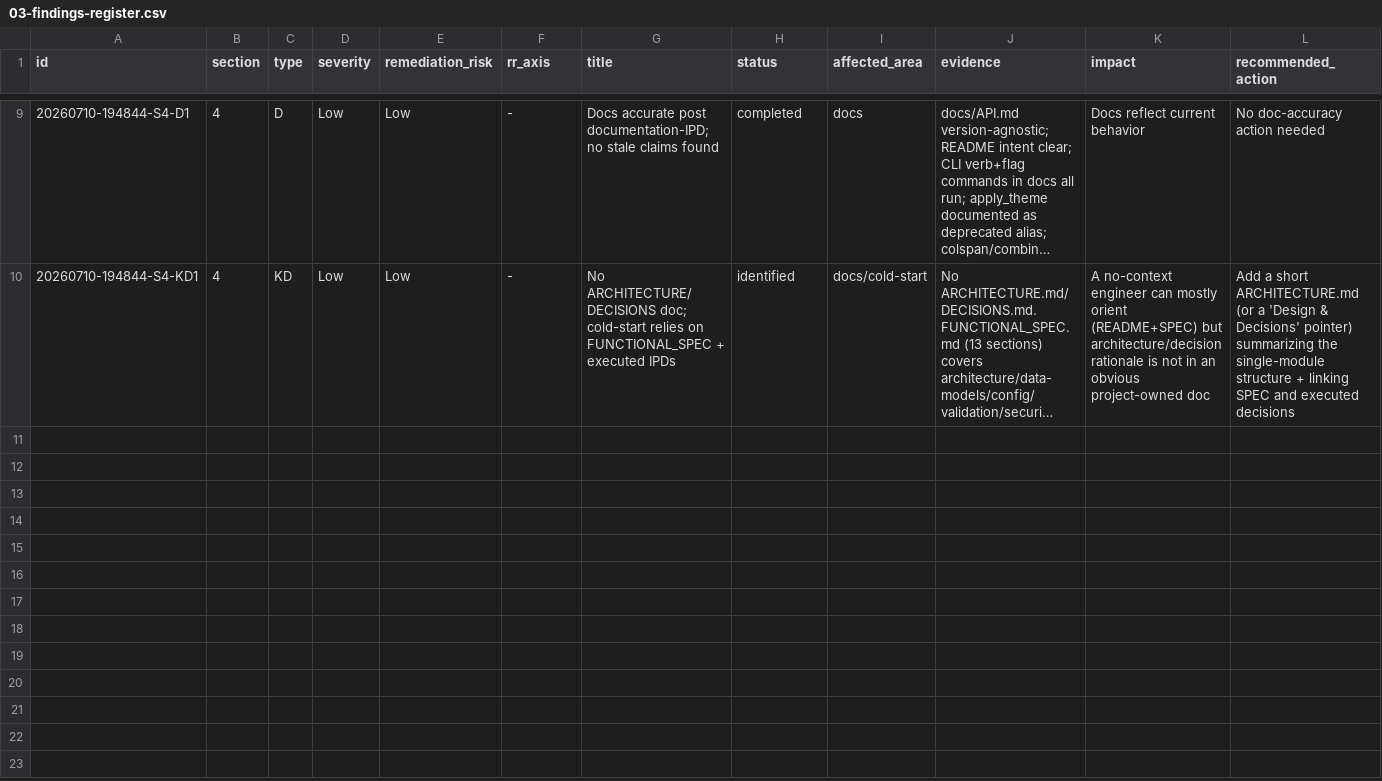
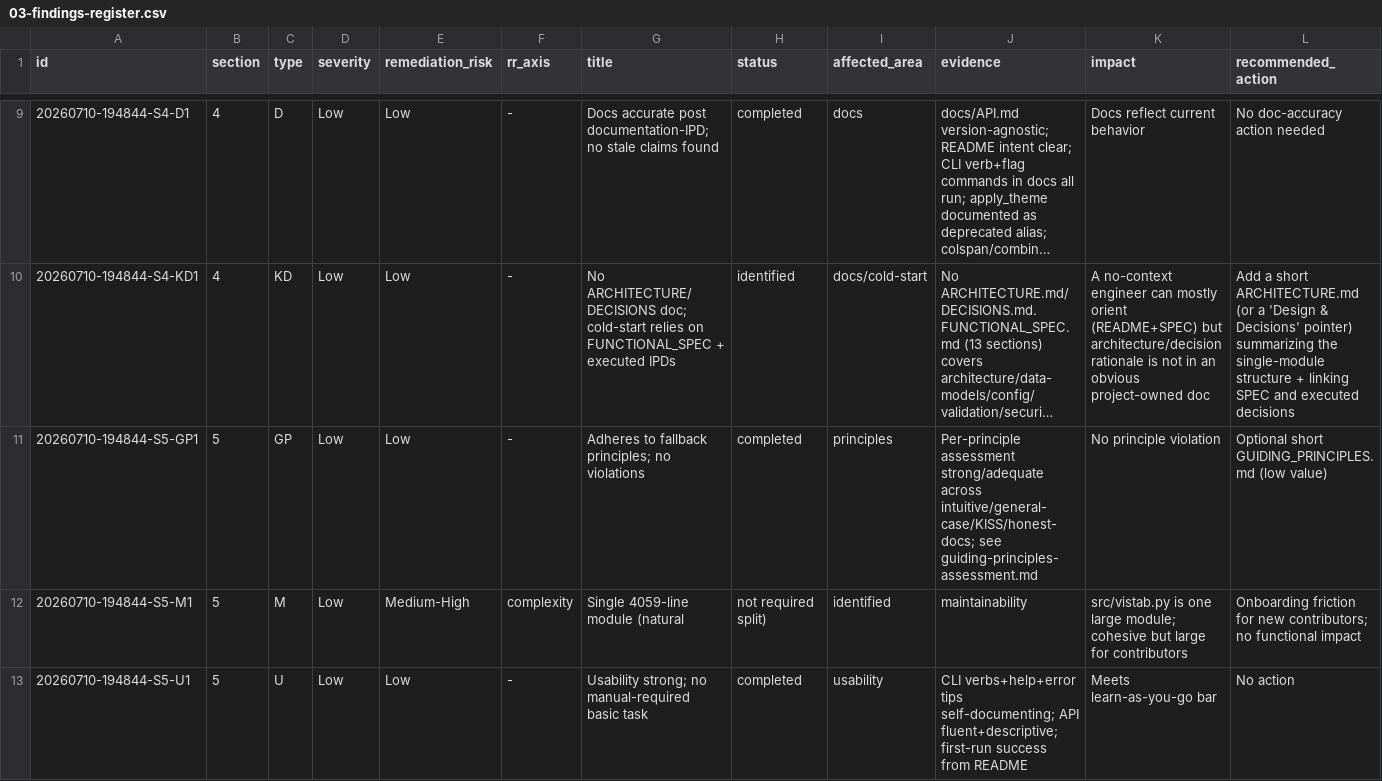
Before and after one commit to fariello/vistab, a CSV file: workflow-artifacts/release-review/20260710-194844/03-findings-register.csv, drawn as a sheet; only a part is shown, gaps mark what is left out; long unchanged cells end in …; rows hold the shown columns only; the diff names each change by its address in the sheet, - before the commit and + after, or states it on an @@ line.

Commit message:
release-review(20260710-194844): S5 feature/usability/maintainability
Eight personas exercised; fallback principles adhered (no GP violations);
cold-start adequate (KD1 Low: no ARCHITECTURE.md). Full TODO triage: all
7 items out-of-scope, none block; reinforces version-bump (S1-BUG1). M1
(module split) deferred RR Medium-High complexity. Audit only.

```diff
--- a/workflow-artifacts/release-review/20260710-194844/03-findings-register.csv
+++ b/workflow-artifacts/release-review/20260710-194844/03-findings-register.csv
+row 11: 20260710-194844-S5-GP1 | 5 | GP | Low | Low | - | Adheres to fallback principles; no violations | completed | principles | Per-principle assessment strong/adequate across intuitive/general-case/KISS/honest-docs; see guiding-principles-assessment.md | No principle violation | Optional short GUIDING_PRINCIPLES.md (low value)
+row 12: 20260710-194844-S5-M1 | 5 | M | Low | Medium-High | complexity | Single 4059-line module (natural | not required split) | identified | maintainability | src/vistab.py is one large module; cohesive but large for contributors | Onboarding friction for new contributors; no functional impact
+row 13: 20260710-194844-S5-U1 | 5 | U | Low | Low | - | Usability strong; no manual-required basic task | completed | usability | CLI verbs+help+error tips self-documenting; API fluent+descriptive; first-run success from README | Meets learn-as-you-go bar | No action
```
Also changed, not shown: 6 other files.
